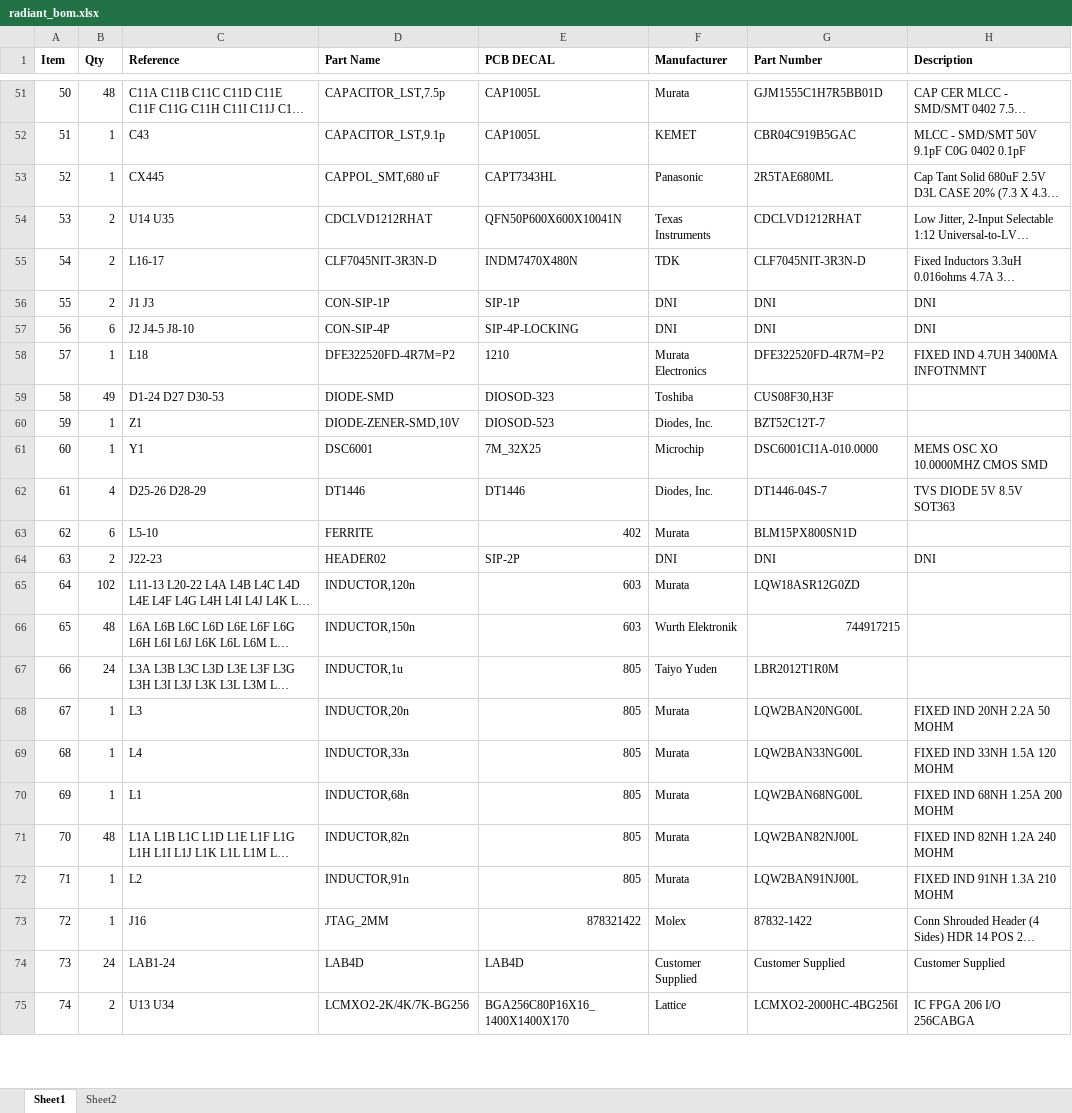
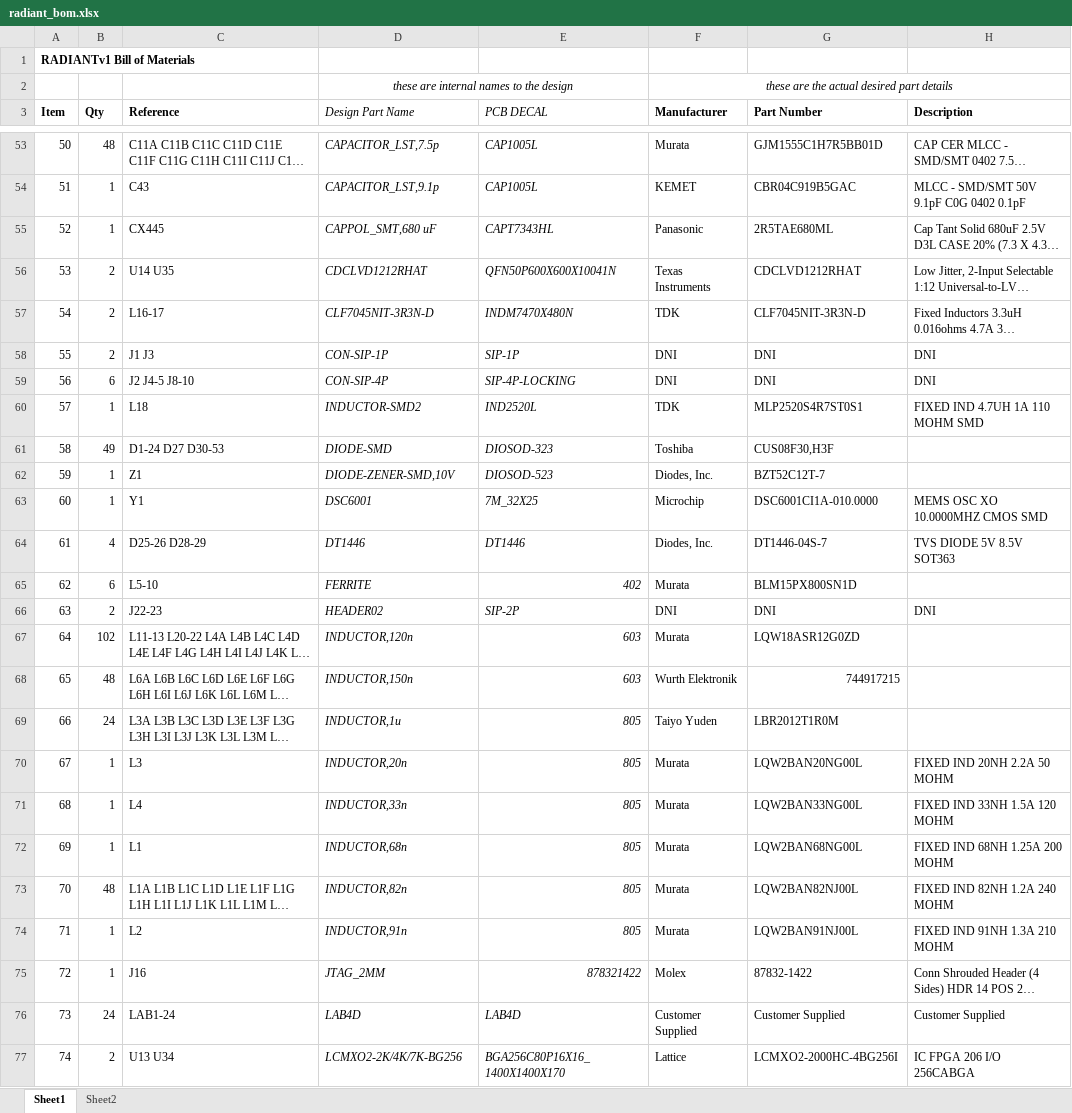
Before and after one commit to barawn/radiant, an Excel workbook: radiant_bom.xlsx, sheet Sheet1, drawn as a sheet; only a part is shown, gaps mark what is left out; long unchanged cells end in …; values as stored, in another font and other column widths than the file's, no borders; addresses are those after the commit; the diff covers the shown part only; the diff names each change by its address in the sheet, - before the commit and + after, or states it on an @@ line.

```diff
--- a/radiant_bom.xlsx (sheet Sheet1)
+++ b/radiant_bom.xlsx (sheet Sheet1)
+row 1: RADIANTv1 Bill of Materials
+row 2:  |  |  | these are internal names to the design |  | these are the actual desired part details
-D3: Part Name
+D3: Design Part Name
-D3:E77 italic: off
+D3:E77 italic: on
-D3:E3 bold: on
+D3:E3 bold: off
-D60 (Design Part Name): DFE322520FD-4R7M=P2
+D60 (Design Part Name): INDUCTOR-SMD2
-E60 (PCB DECAL): 1210
+E60 (PCB DECAL): IND2520L
-F60 (Manufacturer): Murata Electronics
+F60 (Manufacturer): TDK
-G60 (Part Number): DFE322520FD-4R7M=P2
+G60 (Part Number): MLP2520S4R7ST0S1
-H60 (Description): FIXED IND 4.7UH 3400MA INFOTNMNT
+H60 (Description): FIXED IND 4.7UH 1A 110 MOHM SMD
```
Also changed, not shown: 2 edited cells and cell formats elsewhere in this sheet, 7 other files.
